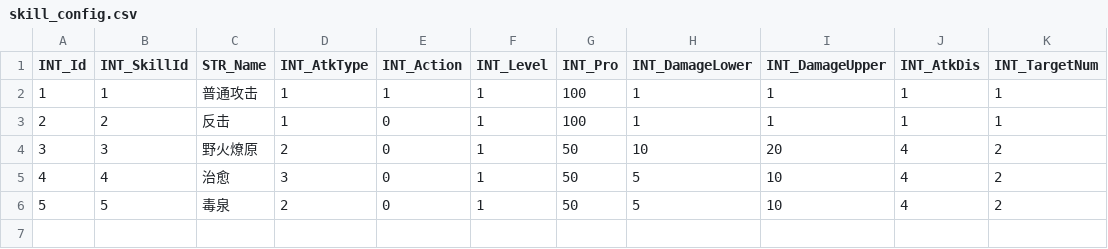
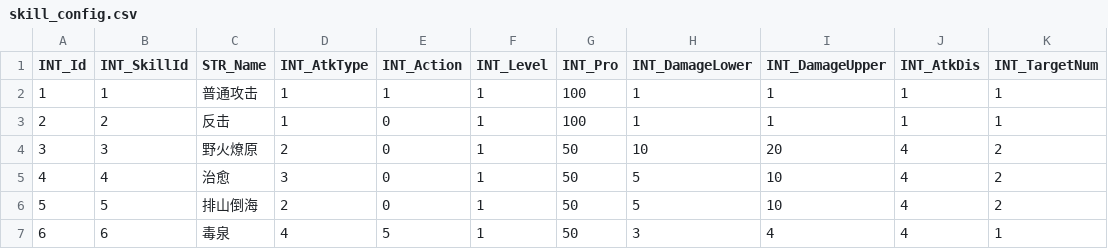
Before and after one commit to nonexu/slg_fight, a CSV file: gd_config/skill_config.csv, drawn as a sheet.

```diff
--- a/gd_config/skill_config.csv
+++ b/gd_config/skill_config.csv
@@ -5,2 +5,3 @@ INT_Id,INT_SkillId,STR_Name,INT_AtkType,INT_Action,INT_Level,INT_Pro,INT_DamageL
 4,4,治愈,3,0,1,50,5,10,4,2
-5,5,毒泉,2,0,1,50,5,10,4,2
+5,5,排山倒海,2,0,1,50,5,10,4,2
+6,6,毒泉,4,5,1,50,3,4,4,1
```
Also changed, not shown: gd_config/card_config.csv, 7 other files.
